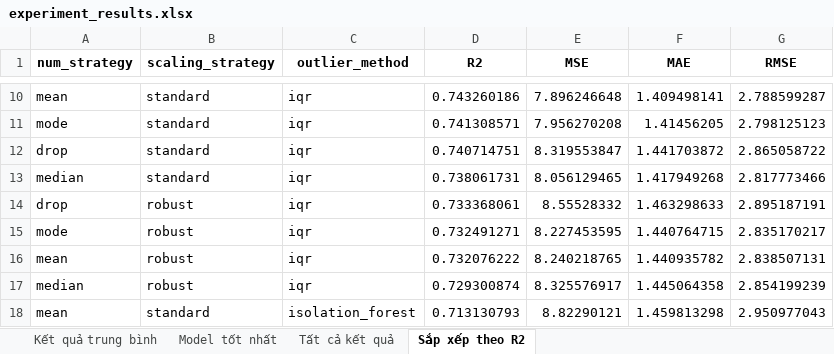
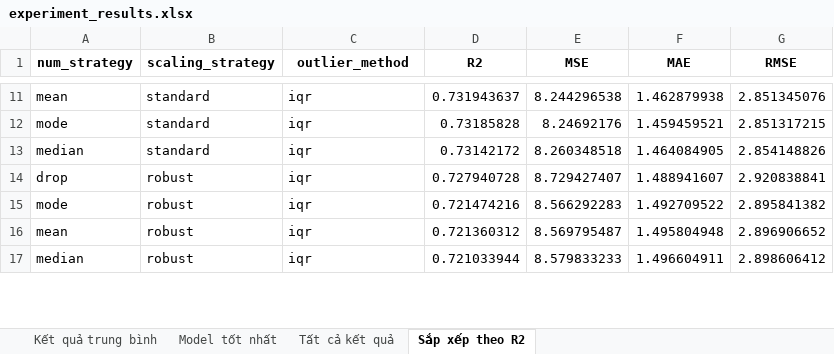
Before and after one commit to khangbinhdl/Python-Cho-KHDL, an Excel workbook: outputs/results/experiment_results.xlsx, sheet Sắp xếp theo R2, drawn as a sheet; only a part is shown, gaps mark what is left out; values as stored, in another font and other column widths than the file's, no borders; removed rows and columns are numbered as before the commit, all else as after; the diff covers the shown part only; the diff names each change by its address in the sheet, - before the commit and + after, or states it on an @@ line.

```diff
--- a/outputs/results/experiment_results.xlsx (sheet Sắp xếp theo R2)
+++ b/outputs/results/experiment_results.xlsx (sheet Sắp xếp theo R2)
-D11 (R2): 0.743260186
+D11 (R2): 0.731943637
-E11 (MSE): 7.896246648
+E11 (MSE): 8.244296538
-F11 (MAE): 1.409498141
+F11 (MAE): 1.462879938
-G11 (RMSE): 2.788599287
+G11 (RMSE): 2.851345076
-D12 (R2): 0.741308571
+D12 (R2): 0.73185828
-E12 (MSE): 7.956270208
+E12 (MSE): 8.24692176
-F12 (MAE): 1.41456205
+F12 (MAE): 1.459459521
-G12 (RMSE): 2.798125123
+G12 (RMSE): 2.851317215
-row 12: drop | standard | iqr | 0.740714751 | 8.319553847 | 1.441703872 | 2.865058722
-D13 (R2): 0.738061731
+D13 (R2): 0.73142172
-E13 (MSE): 8.056129465
+E13 (MSE): 8.260348518
-F13 (MAE): 1.417949268
+F13 (MAE): 1.464084905
-G13 (RMSE): 2.817773466
+G13 (RMSE): 2.854148826
-D14 (R2): 0.733368061
+D14 (R2): 0.727940728
-E14 (MSE): 8.55528332
+E14 (MSE): 8.729427407
-F14 (MAE): 1.463298633
+F14 (MAE): 1.488941607
-G14 (RMSE): 2.895187191
+G14 (RMSE): 2.920838841
-D15 (R2): 0.732491271
+D15 (R2): 0.721474216
-E15 (MSE): 8.227453595
+E15 (MSE): 8.566292283
-F15 (MAE): 1.440764715
+F15 (MAE): 1.492709522
-G15 (RMSE): 2.835170217
+G15 (RMSE): 2.895841382
-D16 (R2): 0.732076222
+D16 (R2): 0.721360312
-E16 (MSE): 8.240218765
+E16 (MSE): 8.569795487
-F16 (MAE): 1.440935782
+F16 (MAE): 1.495804948
-G16 (RMSE): 2.838507131
+G16 (RMSE): 2.896906652
-D17 (R2): 0.729300874
+D17 (R2): 0.721033944
-E17 (MSE): 8.325576917
+E17 (MSE): 8.579833233
-F17 (MAE): 1.445064358
+F17 (MAE): 1.496604911
-G17 (RMSE): 2.854199239
+G17 (RMSE): 2.898606412
-row 18: mean | standard | isolation_forest | 0.713130793 | 8.82290121 | 1.459813298 | 2.950977043
```
Also changed, not shown: 6 added rows, 4 removed rows and 46 edited cells elsewhere in this sheet, sheet Tất cả kết quả, sheet Model tốt nhất, sheet Kết quả trung bình, 26 other files.
